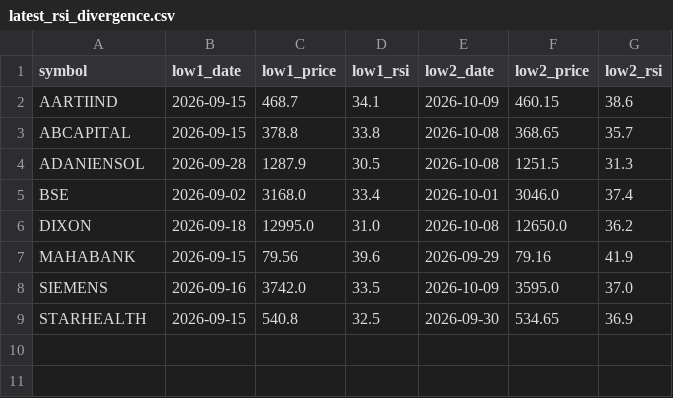
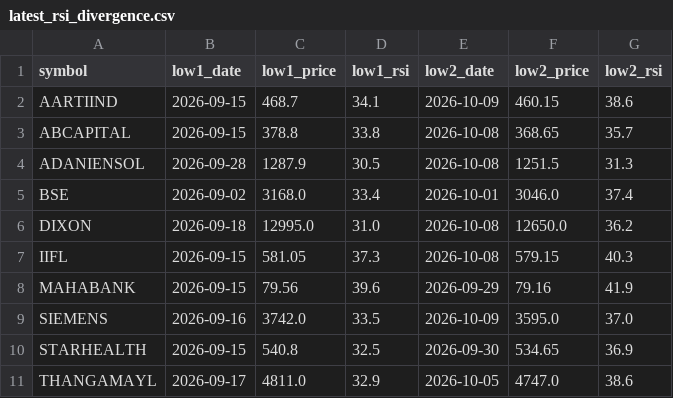
Before and after one commit to jaswindertinna/nifty500-screener, a CSV file: results/latest_rsi_divergence.csv, drawn as a sheet.

```diff
--- a/results/latest_rsi_divergence.csv
+++ b/results/latest_rsi_divergence.csv
@@ -6,2 +6,3 @@ BSE,2026-09-02,3168.0,33.4,2026-10-01,3046.0,37.4
 DIXON,2026-09-18,12995.0,31.0,2026-10-08,12650.0,36.2
+IIFL,2026-09-15,581.05,37.3,2026-10-08,579.15,40.3
 MAHABANK,2026-09-15,79.56,39.6,2026-09-29,79.16,41.9
@@ -9 +10,2 @@ SIEMENS,2026-09-16,3742.0,33.5,2026-10-09,3595.0,37.0
 STARHEALTH,2026-09-15,540.8,32.5,2026-09-30,534.65,36.9
+THANGAMAYL,2026-09-17,4811.0,32.9,2026-10-05,4747.0,38.6
```
Also changed, not shown: results/latest.csv, 3 other files.
